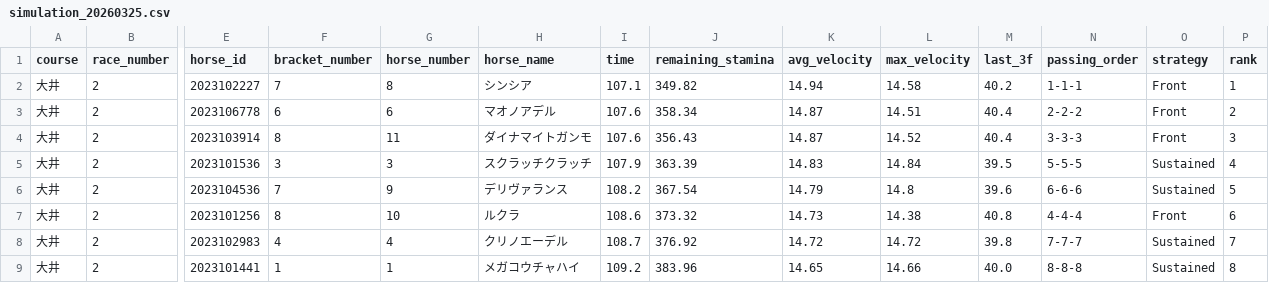
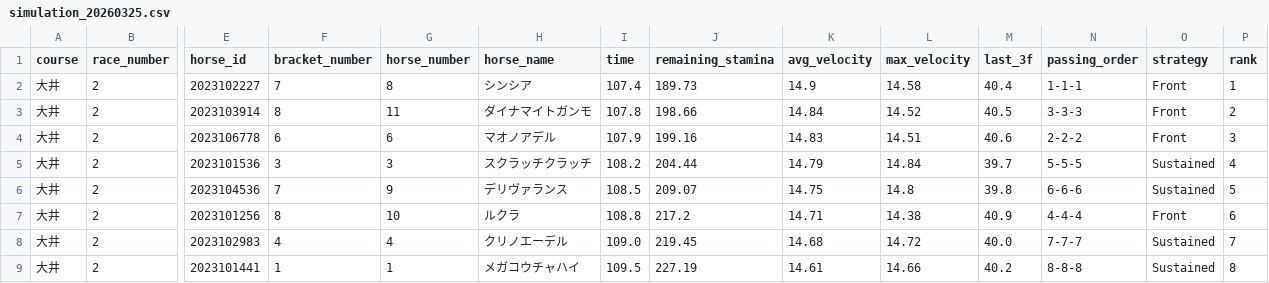
Before and after one commit to My-Game-Manage/NKSimulator, a CSV file: results/simulation_20260325.csv, drawn as a sheet; only a part is shown, gaps mark what is left out; removed rows and columns are numbered as before the commit, all else as after; rows hold the shown columns only; the diff covers the shown part only; the diff names each change by its address in the sheet, - before the commit and + after, or states it on an @@ line.

```diff
--- a/results/simulation_20260325.csv
+++ b/results/simulation_20260325.csv
-I2 (time): 107.1
+I2 (time): 107.4
-J2 (remaining_stamina): 349.82
+J2 (remaining_stamina): 189.73
-K2 (avg_velocity): 14.94
+K2 (avg_velocity): 14.9
-M2 (last_3f): 40.2
+M2 (last_3f): 40.4
-row 3: 大井 | 2 | 2023106778 | 6 | 6 | マオノアデル | 107.6 | 358.34 | 14.87 | 14.51 | 40.4 | 2-2-2 | Front | 2
-I3 (time): 107.6
+I3 (time): 107.8
-J3 (remaining_stamina): 356.43
+J3 (remaining_stamina): 198.66
-K3 (avg_velocity): 14.87
+K3 (avg_velocity): 14.84
-M3 (last_3f): 40.4
+M3 (last_3f): 40.5
-P3 (rank): 3
+P3 (rank): 2
+row 4: 大井 | 2 | 2023106778 | 6 | 6 | マオノアデル | 107.9 | 199.16 | 14.83 | 14.51 | 40.6 | 2-2-2 | Front | 3
-I5 (time): 107.9
+I5 (time): 108.2
-J5 (remaining_stamina): 363.39
+J5 (remaining_stamina): 204.44
-K5 (avg_velocity): 14.83
+K5 (avg_velocity): 14.79
-M5 (last_3f): 39.5
+M5 (last_3f): 39.7
-I6 (time): 108.2
+I6 (time): 108.5
-J6 (remaining_stamina): 367.54
+J6 (remaining_stamina): 209.07
-K6 (avg_velocity): 14.79
+K6 (avg_velocity): 14.75
-M6 (last_3f): 39.6
+M6 (last_3f): 39.8
-I7 (time): 108.6
+I7 (time): 108.8
-J7 (remaining_stamina): 373.32
+J7 (remaining_stamina): 217.2
-K7 (avg_velocity): 14.73
+K7 (avg_velocity): 14.71
-M7 (last_3f): 40.8
+M7 (last_3f): 40.9
-I8 (time): 108.7
+I8 (time): 109.0
-J8 (remaining_stamina): 376.92
+J8 (remaining_stamina): 219.45
-K8 (avg_velocity): 14.72
+K8 (avg_velocity): 14.68
-M8 (last_3f): 39.8
+M8 (last_3f): 40.0
-I9 (time): 109.2
+I9 (time): 109.5
-J9 (remaining_stamina): 383.96
+J9 (remaining_stamina): 227.19
-K9 (avg_velocity): 14.65
+K9 (avg_velocity): 14.61
-M9 (last_3f): 40.0
+M9 (last_3f): 40.2
```
Also changed, not shown: 12 edited cells elsewhere in this file.
